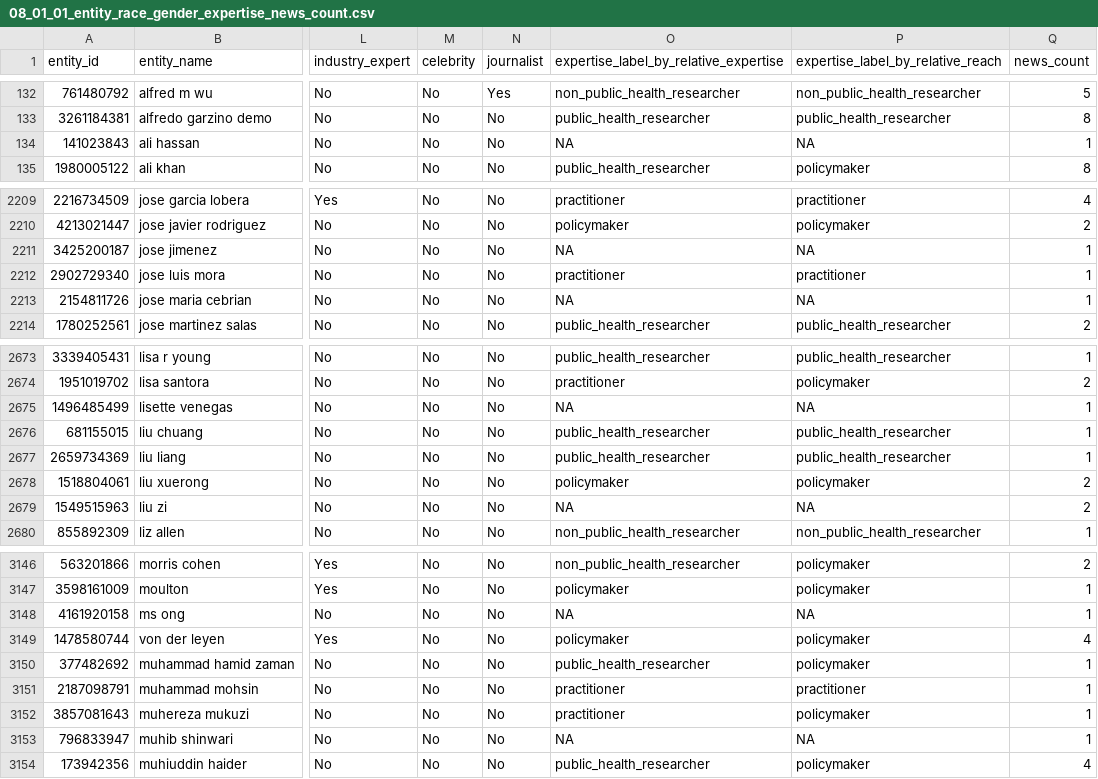
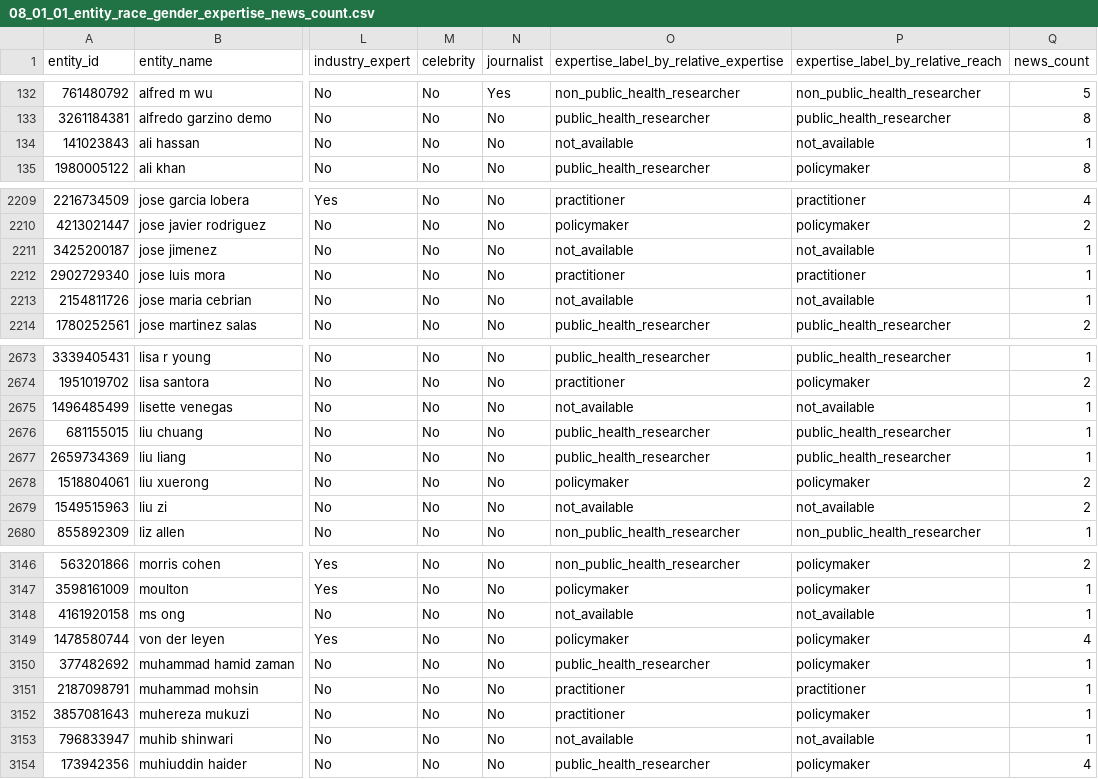
Before and after one commit to COVID19-DVRN/Project-C-External---Gender-biased-representation-of-COVID19-Experts, a CSV file: outputs/data/08_01_01_entity_race_gender_expertise_news_count.csv, drawn as a sheet; only a part is shown, gaps mark what is left out; the diff covers the shown part only; the diff names each change by its address in the sheet, - before the commit and + after, or states it on an @@ line.

```diff
--- a/outputs/data/08_01_01_entity_race_gender_expertise_news_count.csv
+++ b/outputs/data/08_01_01_entity_race_gender_expertise_news_count.csv
-O134: NA
+O134: not_available
-P134: NA
+P134: not_available
-O2211: NA
+O2211: not_available
-P2211: NA
+P2211: not_available
-O2213: NA
+O2213: not_available
-P2213: NA
+P2213: not_available
-O2675: NA
+O2675: not_available
-P2675: NA
+P2675: not_available
-O2679: NA
+O2679: not_available
-P2679: NA
+P2679: not_available
-O3148: NA
+O3148: not_available
-P3148: NA
+P3148: not_available
-O3153: NA
+O3153: not_available
-P3153: NA
+P3153: not_available
```
Also changed, not shown: 88 edited cells elsewhere in this file, 20 other files.
